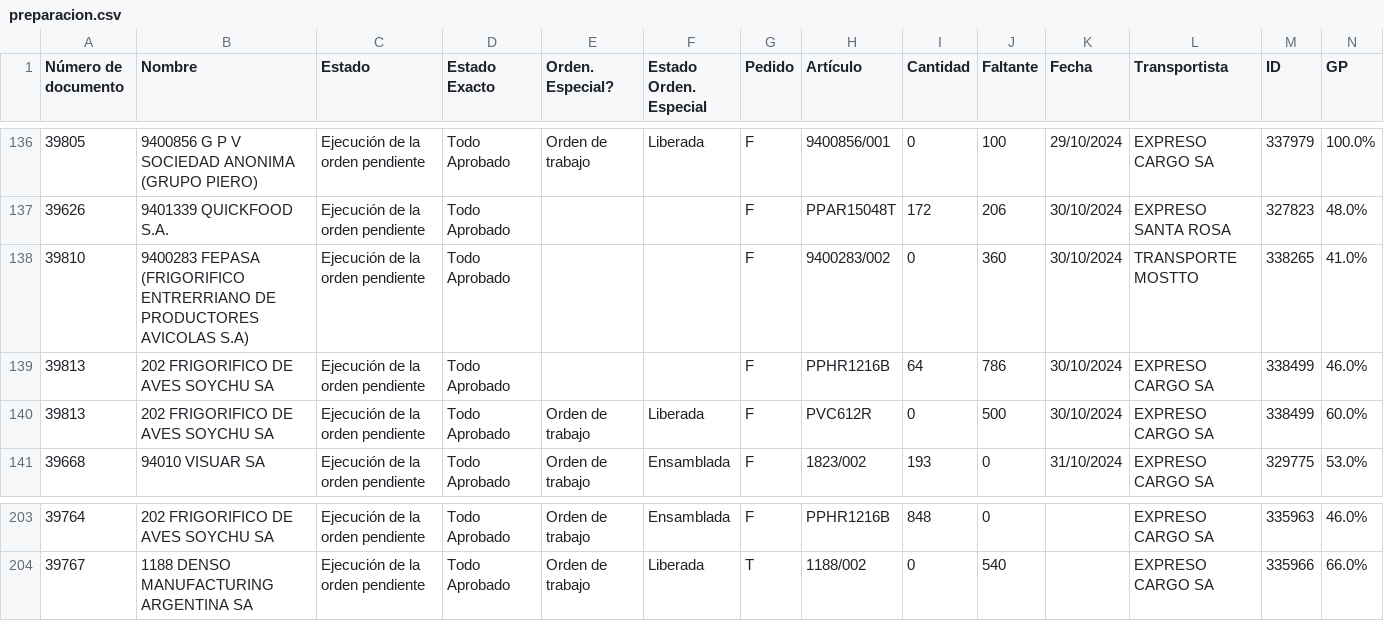
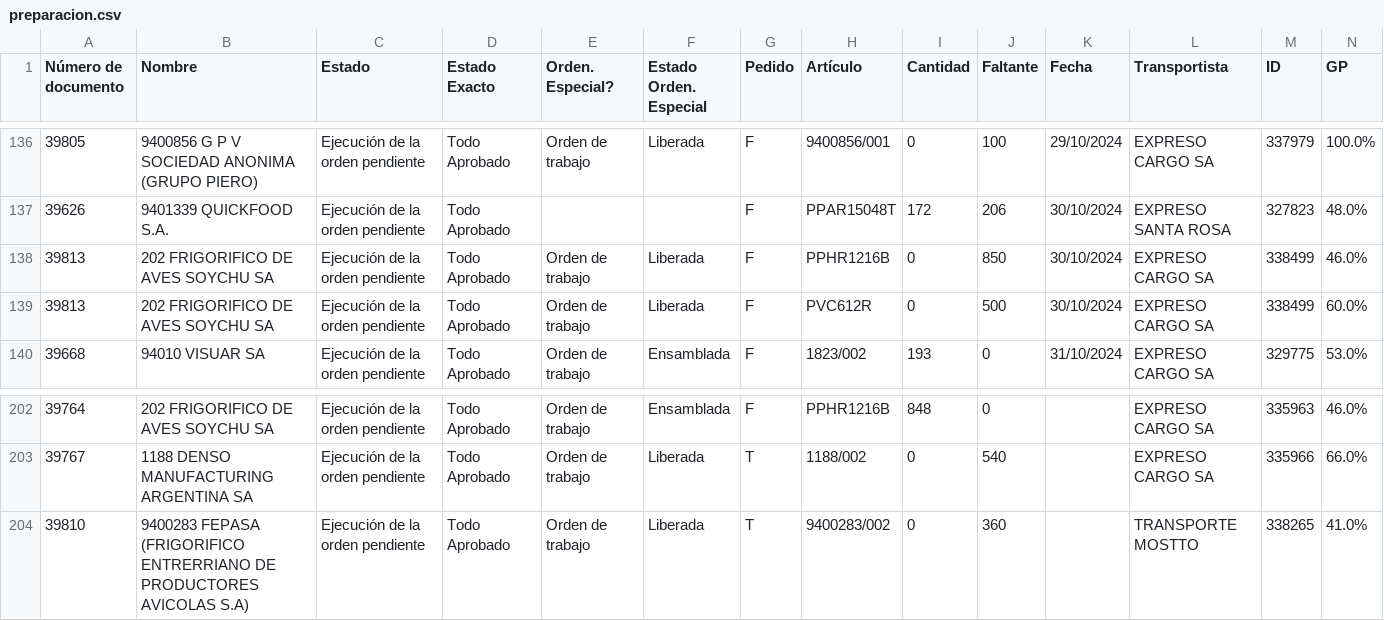
Before and after one commit to Castle-SA/segimiento.github.io, a CSV file: path/to/preparacion.csv, drawn as a sheet; only a part is shown, gaps mark what is left out.

```diff
--- a/path/to/preparacion.csv
+++ b/path/to/preparacion.csv
@@ -137,4 +137,3 @@ Número de documento,Nombre,Estado,Estado Exacto,Orden. Especial?,Estado Orden.
 39626,9401339 QUICKFOOD S.A.,Ejecución de la orden pendiente,Todo Aprobado, ,,F,PPAR15048T,172,206,30/10/2024,EXPRESO SANTA ROSA,327823,48.0%
-39810,9400283 FEPASA (FRIGORIFICO ENTRERRIANO DE PRODUCTORES AVICOLAS S.A),Ejecución de la orden pendiente,Todo Aprobado, ,,F,9400283/002,0,360,30/10/2024,TRANSPORTE MOSTTO,338265,41.0%
-39813,202 FRIGORIFICO DE AVES SOYCHU SA,Ejecución de la orden pendiente,Todo Aprobado, ,,F,PPHR1216B,64,786,30/10/2024,EXPRESO CARGO SA,338499,46.0%
+39813,202 FRIGORIFICO DE AVES SOYCHU SA,Ejecución de la orden pendiente,Todo Aprobado,Orden de trabajo ,Liberada,F,PPHR1216B,0,850,30/10/2024,EXPRESO CARGO SA,338499,46.0%
 39813,202 FRIGORIFICO DE AVES SOYCHU SA,Ejecución de la orden pendiente,Todo Aprobado,Orden de trabajo ,Liberada,F,PVC612R,0,500,30/10/2024,EXPRESO CARGO SA,338499,60.0%
@@ -204 +203,2 @@ Número de documento,Nombre,Estado,Estado Exacto,Orden. Especial?,Estado Orden.
 39767,1188 DENSO MANUFACTURING ARGENTINA SA,Ejecución de la orden pendiente,Todo Aprobado,Orden de trabajo ,Liberada,T,1188/002,0,540,,EXPRESO CARGO SA,335966,66.0%
+39810,9400283 FEPASA (FRIGORIFICO ENTRERRIANO DE PRODUCTORES AVICOLAS S.A),Ejecución de la orden pendiente,Todo Aprobado,Orden de trabajo ,Liberada,T,9400283/002,0,360,,TRANSPORTE MOSTTO,338265,41.0%
```
Also changed, not shown: 1 other file.
